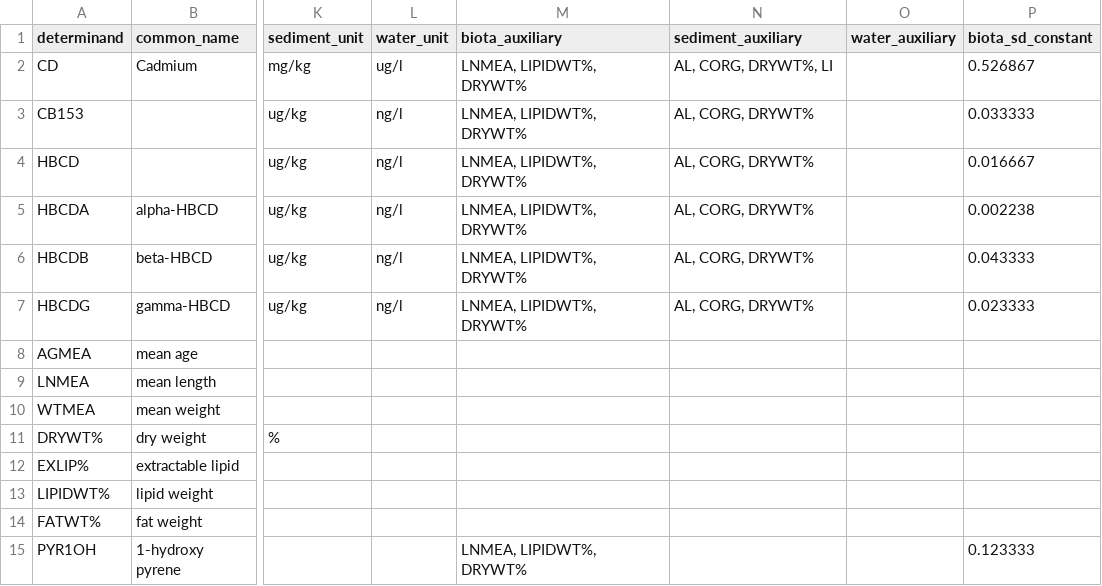
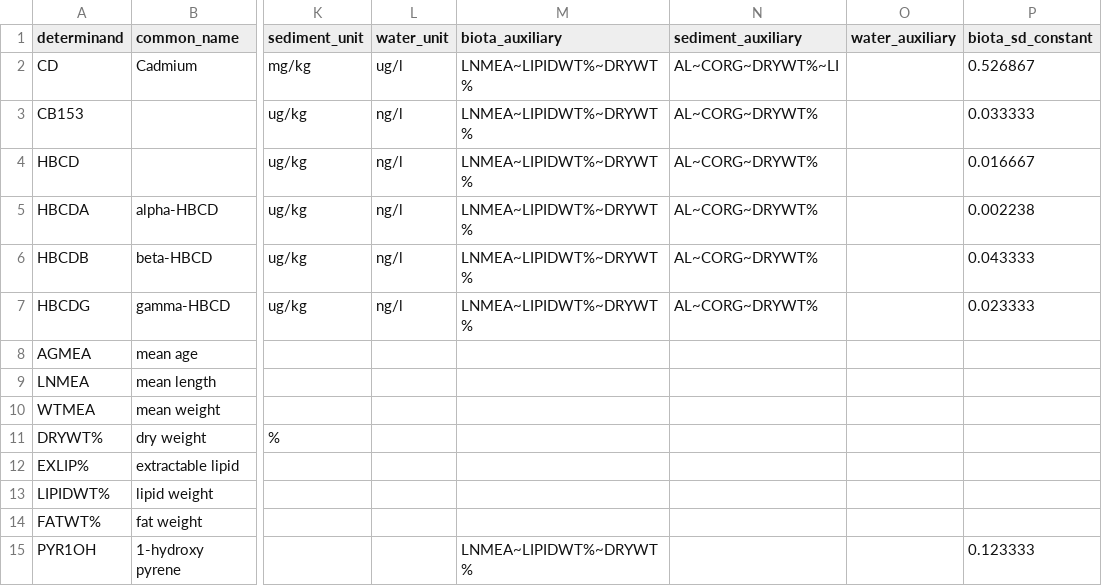
Before and after one commit to osparcomm/HARSAT, a CSV file: information/determinand_simple_OSPAR.csv, drawn as a sheet; only a part is shown, gaps mark what is left out; the diff names each change by its address in the sheet, - before the commit and + after, or states it on an @@ line.

```diff
--- a/information/determinand_simple_OSPAR.csv
+++ b/information/determinand_simple_OSPAR.csv
-M2:M7 (biota_auxiliary): LNMEA, LIPIDWT%, DRYWT%
+M2:M7 (biota_auxiliary): LNMEA~LIPIDWT%~DRYWT%
-N2 (sediment_auxiliary): AL, CORG, DRYWT%, LI
+N2 (sediment_auxiliary): AL~CORG~DRYWT%~LI
-N3:N7 (sediment_auxiliary): AL, CORG, DRYWT%
+N3:N7 (sediment_auxiliary): AL~CORG~DRYWT%
-M15 (biota_auxiliary): LNMEA, LIPIDWT%, DRYWT%
+M15 (biota_auxiliary): LNMEA~LIPIDWT%~DRYWT%
```
Also changed, not shown: information/determinand_AMAP_2022.csv, information/determinand_HELCOM_2023.csv, 5 other files.
